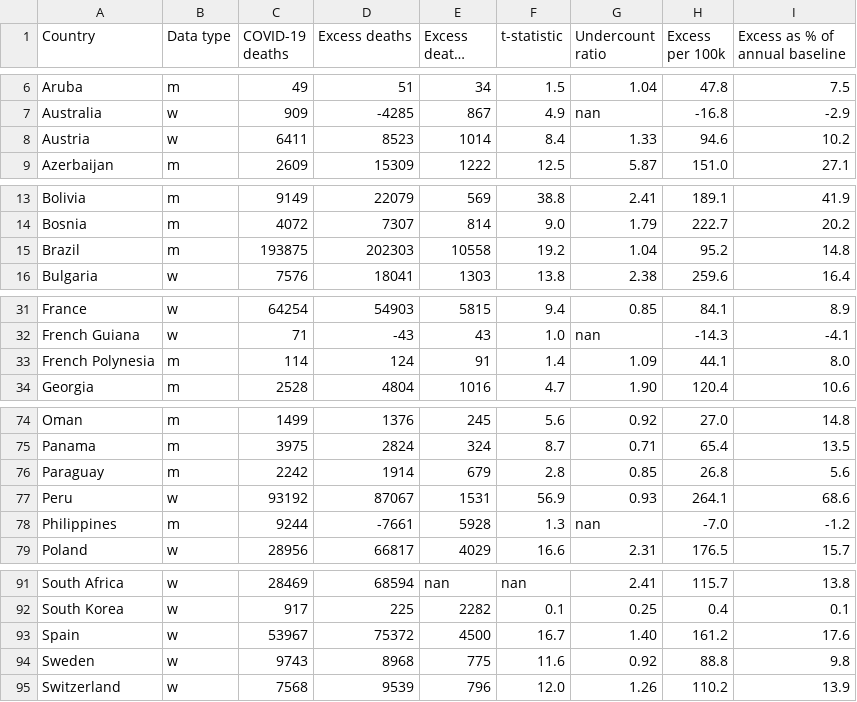
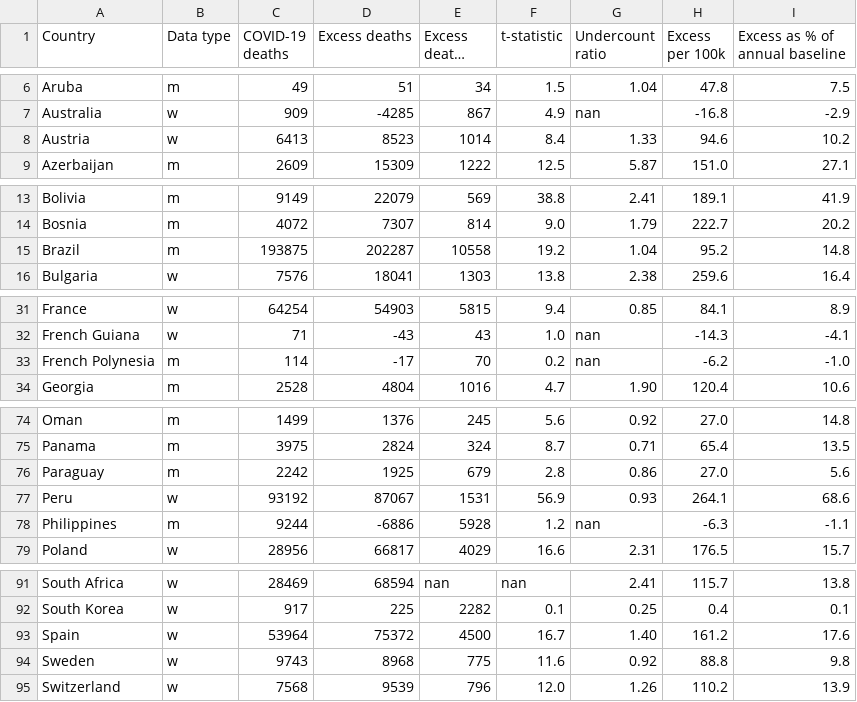
Before and after one commit to dkobak/excess-mortality, a CSV file: excess-mortality-2020.csv, drawn as a sheet; only a part is shown, gaps mark what is left out; long unchanged cells end in ….

```diff
--- a/excess-mortality-2020.csv
+++ b/excess-mortality-2020.csv
@@ -7,3 +7,3 @@ Aruba,m,49,51,34,1.5,1.04,47.8,7.5
 Australia,w,909,-4285,867,4.9,nan,-16.8,-2.9
-Austria,w,6411,8523,1014,8.4,1.33,94.6,10.2
+Austria,w,6413,8523,1014,8.4,1.33,94.6,10.2
 Azerbaijan,m,2609,15309,1222,12.5,5.87,151.0,27.1
@@ -14,3 +14,3 @@ Bolivia,m,9149,22079,569,38.8,2.41,189.1,41.9
 Bosnia,m,4072,7307,814,9.0,1.79,222.7,20.2
-Brazil,m,193875,202303,10558,19.2,1.04,95.2,14.8
+Brazil,m,193875,202287,10558,19.2,1.04,95.2,14.8
 Bulgaria,w,7576,18041,1303,13.8,2.38,259.6,16.4
@@ -32,3 +32,3 @@ France,w,64254,54903,5815,9.4,0.85,84.1,8.9
 French Guiana,w,71,-43,43,1.0,nan,-14.3,-4.1
-French Polynesia,m,114,124,91,1.4,1.09,44.1,8.0
+French Polynesia,m,114,-17,70,0.2,nan,-6.2,-1.0
 Georgia,m,2528,4804,1016,4.7,1.90,120.4,10.6
@@ -75,5 +75,5 @@ Oman,m,1499,1376,245,5.6,0.92,27.0,14.8
 Panama,m,3975,2824,324,8.7,0.71,65.4,13.5
-Paraguay,m,2242,1914,679,2.8,0.85,26.8,5.6
+Paraguay,m,2242,1925,679,2.8,0.86,27.0,5.6
 Peru,w,93192,87067,1531,56.9,0.93,264.1,68.6
-Philippines,m,9244,-7661,5928,1.3,nan,-7.0,-1.2
+Philippines,m,9244,-6886,5928,1.2,nan,-6.3,-1.1
 Poland,w,28956,66817,4029,16.6,2.31,176.5,15.7
@@ -92,3 +92,3 @@ South Africa,w,28469,68594,nan,nan,2.41,115.7,13.8
 South Korea,w,917,225,2282,0.1,0.25,0.4,0.1
-Spain,w,53967,75372,4500,16.7,1.40,161.2,17.6
+Spain,w,53964,75372,4500,16.7,1.40,161.2,17.6
 Sweden,w,9743,8968,775,11.6,0.92,88.8,9.8
```
Also changed, not shown: baselines.csv, excess-mortality.csv, 6 other files.
